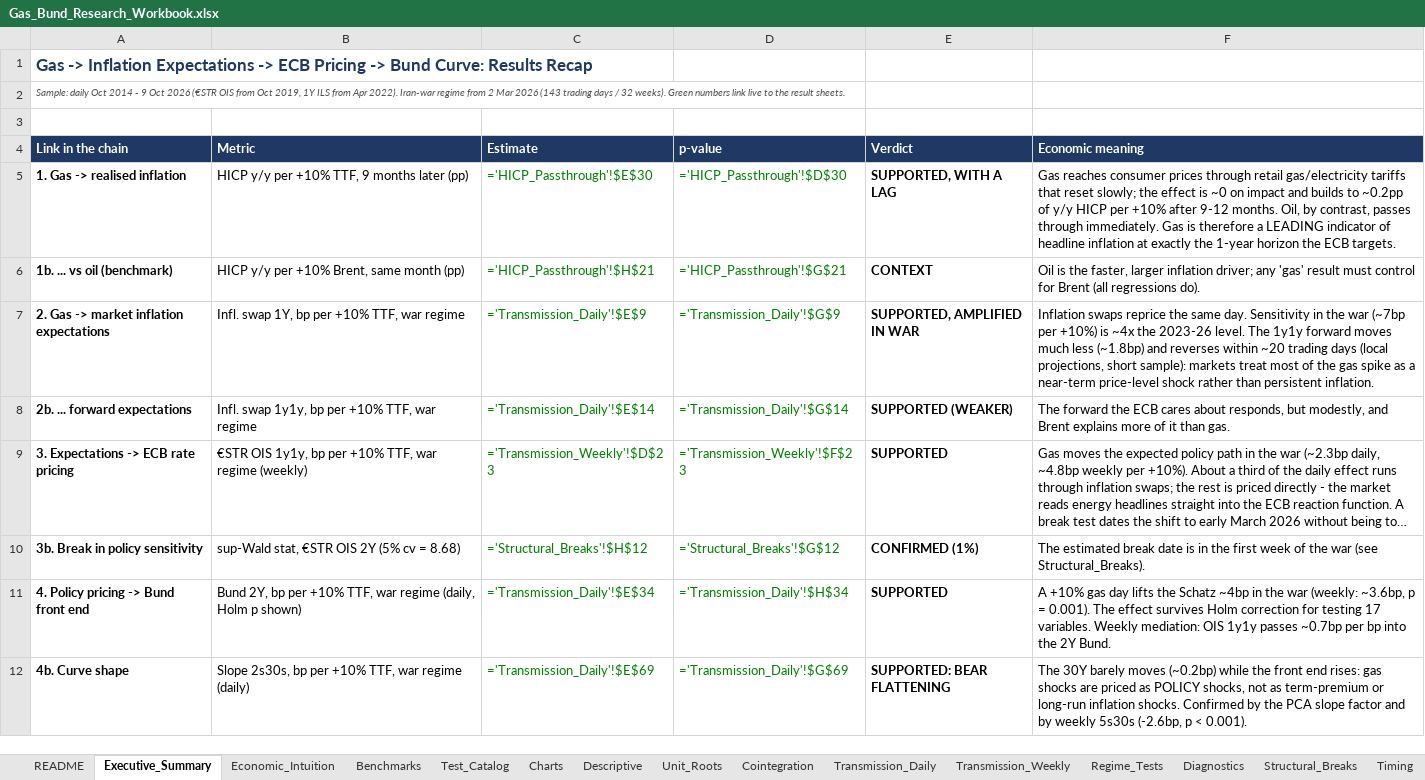
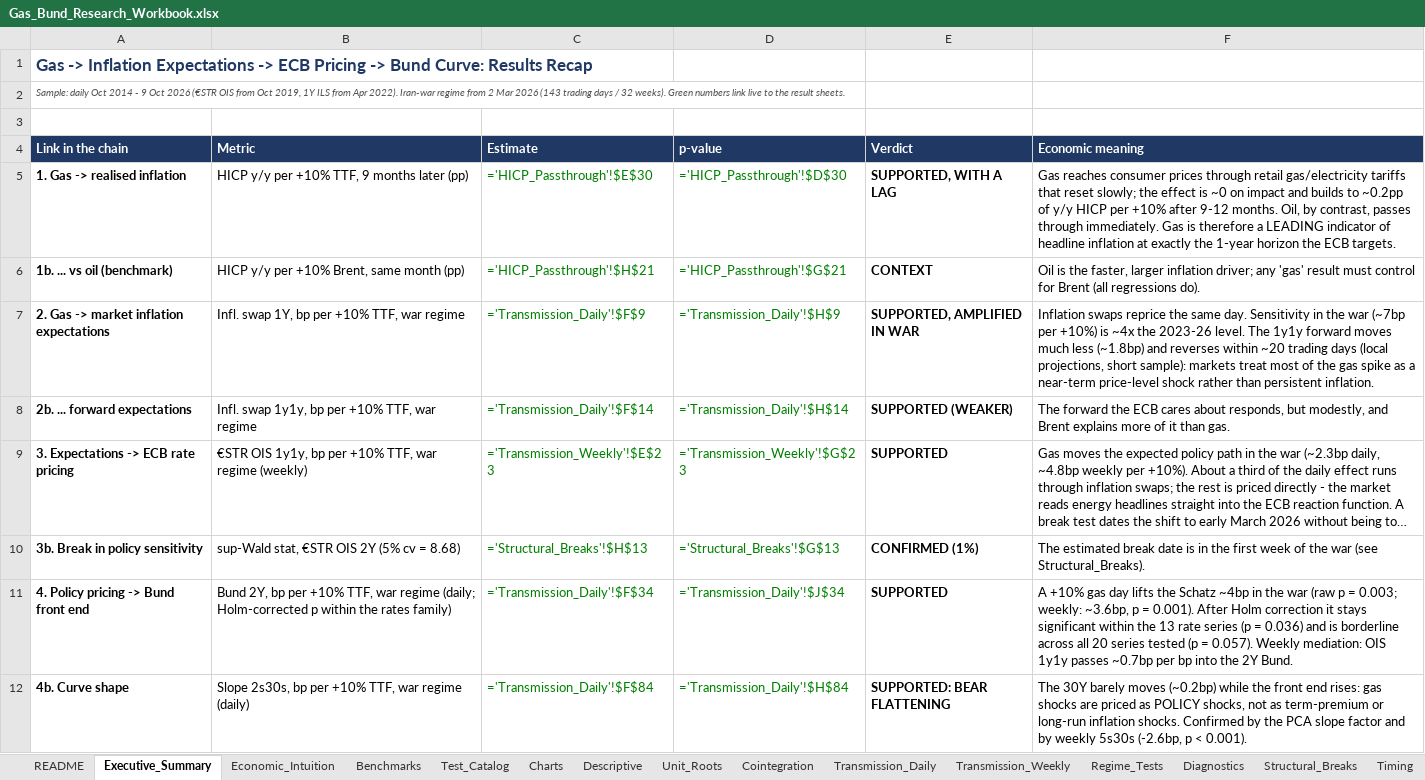
Before and after one commit to poctave/gas-bund-curve, an Excel workbook: output/Gas_Bund_Research_Workbook.xlsx, sheet Executive_Summary, drawn as a sheet; only a part is shown; long unchanged cells end in …; values as stored, in another font and other column widths than the file's, no borders; formulas without a stored value are shown as written; conditional formats not drawn; the diff covers the shown part only; the diff names each change by its address in the sheet, - before the commit and + after, or states it on an @@ line.

Commit message:
Add 2s5s, 5s10s and 10s30s slopes: curve-slope comparison, family-wise Holm correction, new charts

```diff
--- a/output/Gas_Bund_Research_Workbook.xlsx (sheet Executive_Summary)
+++ b/output/Gas_Bund_Research_Workbook.xlsx (sheet Executive_Summary)
-C7 (Estimate): ='Transmission_Daily'!$E$9
+C7 (Estimate): ='Transmission_Daily'!$F$9
-D7 (p-value): ='Transmission_Daily'!$G$9
+D7 (p-value): ='Transmission_Daily'!$H$9
-C8 (Estimate): ='Transmission_Daily'!$E$14
+C8 (Estimate): ='Transmission_Daily'!$F$14
-D8 (p-value): ='Transmission_Daily'!$G$14
+D8 (p-value): ='Transmission_Daily'!$H$14
-C9 (Estimate): ='Transmission_Weekly'!$D$23
+C9 (Estimate): ='Transmission_Weekly'!$E$23
-D9 (p-value): ='Transmission_Weekly'!$F$23
+D9 (p-value): ='Transmission_Weekly'!$G$23
-C10 (Estimate): ='Structural_Breaks'!$H$12
+C10 (Estimate): ='Structural_Breaks'!$H$13
-D10 (p-value): ='Structural_Breaks'!$G$12
+D10 (p-value): ='Structural_Breaks'!$G$13
-B11 (Metric): …war regime (daily, Holm p shown)
+B11 (Metric): …war regime (daily; Holm-corrected p within the rates family)
-C11 (Estimate): ='Transmission_Daily'!$E$34
+C11 (Estimate): ='Transmission_Daily'!$F$34
-D11 (p-value): ='Transmission_Daily'!$H$34
+D11 (p-value): ='Transmission_Daily'!$J$34
-F11 (Economic meaning): …the war (weekly: ~3.6bp, p = 0.001). The effect survives Holm correction for testing 17 variables. Weekly mediation:…
+F11 (Economic meaning): …the war (raw p = 0.003; weekly: ~3.6bp, p = 0.001). After Holm correction it stays significant within the 13 rate series (p = 0.036) and is borderline across all 20 series tested (p = 0.057). Weekly mediation:…
-C12 (Estimate): ='Transmission_Daily'!$E$69
+C12 (Estimate): ='Transmission_Daily'!$F$84
-D12 (p-value): ='Transmission_Daily'!$G$69
+D12 (p-value): ='Transmission_Daily'!$H$84
```
Also changed, not shown: 1 added row and 4 edited cells elsewhere in this sheet, sheet Transmission_Daily, sheet Transmission_Weekly, sheet Regime_Tests, sheet Structural_Breaks, sheet Coverage, sheet Test_Catalog, 1 more sheet, other sheet tabs, charts or pictures, 21 other files.
